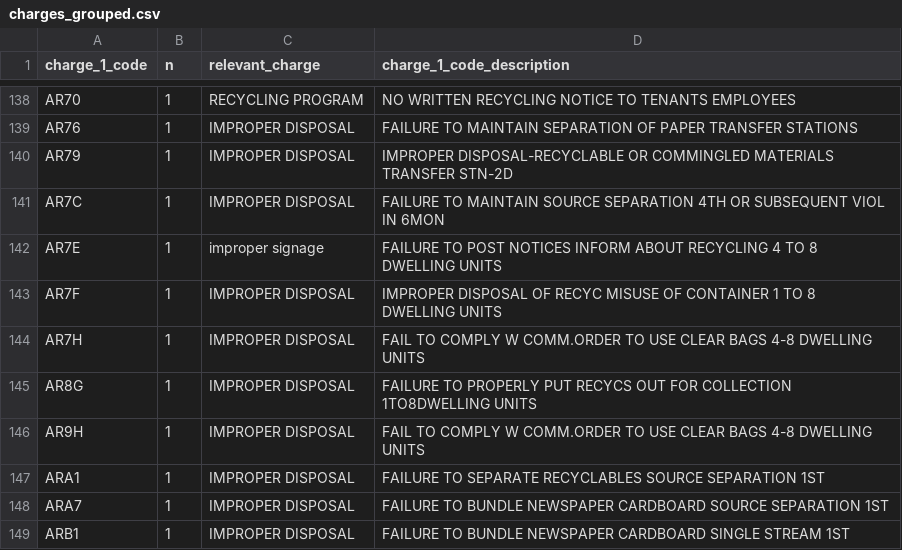
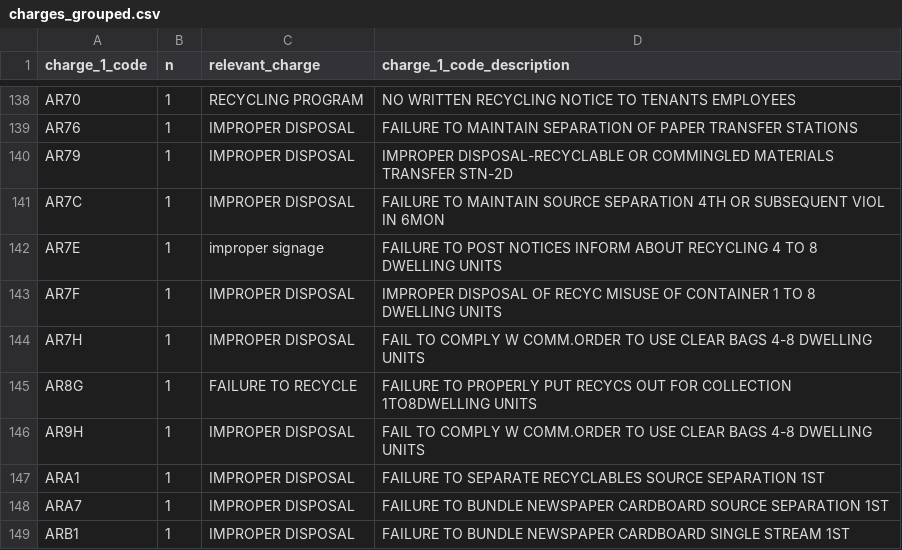
Before and after one commit to NewYorkCityCouncil/street_cleanliness_sept23, a CSV file: data/output/charges_grouped.csv, drawn as a sheet; only a part is shown, gaps mark what is left out; the diff covers the shown part only.

```diff
--- a/data/output/charges_grouped.csv
+++ b/data/output/charges_grouped.csv
@@ -144,3 +144,3 @@ AR7F,1,IMPROPER DISPOSAL,IMPROPER DISPOSAL OF RECYC MISUSE OF CONTAINER 1 TO 8 D
 AR7H,1,IMPROPER DISPOSAL,FAIL TO COMPLY W COMM.ORDER TO USE CLEAR BAGS 4-8 DWELLING UNITS
-AR8G,1,IMPROPER DISPOSAL,FAILURE TO PROPERLY PUT RECYCS OUT FOR COLLECTION 1TO8DWELLING UNITS
+AR8G,1,FAILURE TO RECYCLE,FAILURE TO PROPERLY PUT RECYCS OUT FOR COLLECTION 1TO8DWELLING UNITS
 AR9H,1,IMPROPER DISPOSAL,FAIL TO COMPLY W COMM.ORDER TO USE CLEAR BAGS 4-8 DWELLING UNITS
```
Also changed, not shown: 5 edited cells elsewhere in this file.
